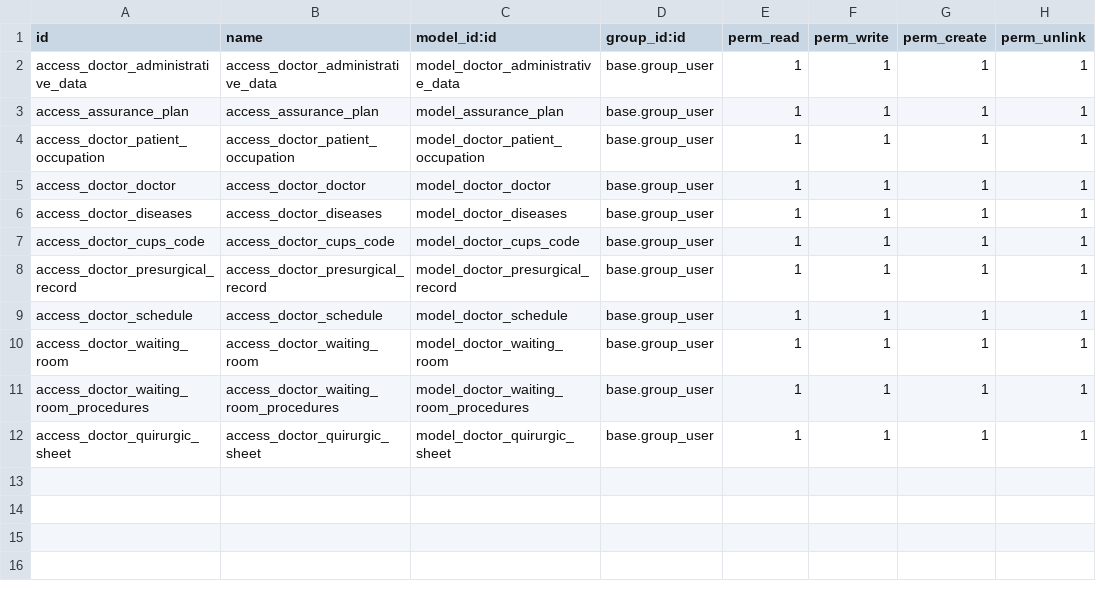
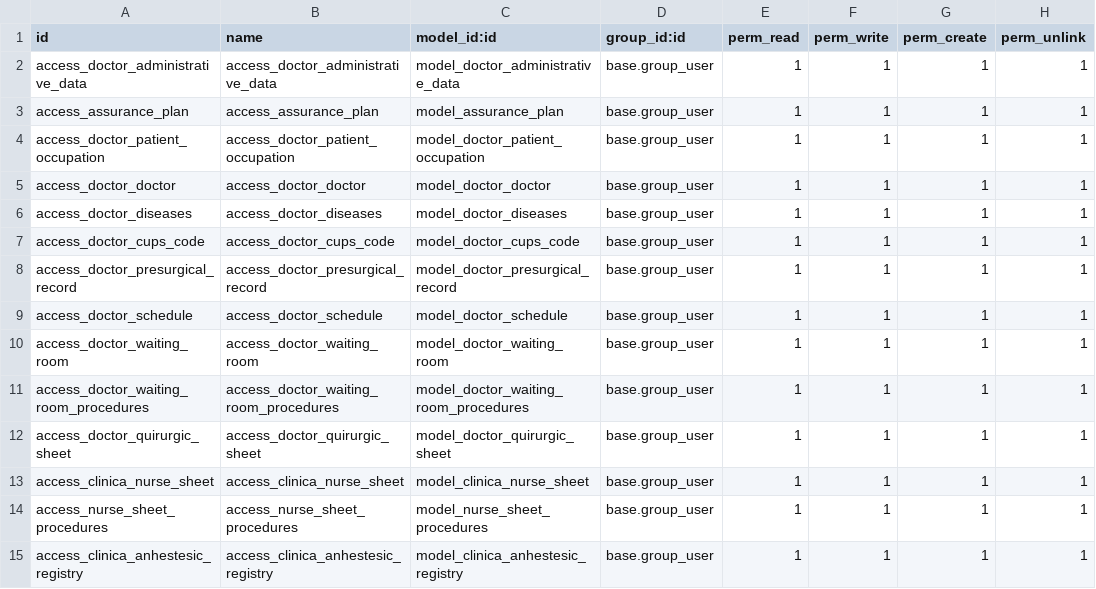
Before and after one commit to proyecto-evoluzion/Evolution, a CSV file: security/ir.model.access.csv, drawn as a sheet; the diff names each change by its address in the sheet, - before the commit and + after, or states it on an @@ line.

Commit message:
Added Nurse sheet form, quotation and nurse sheet creation from waiting room and added anhestesic registry form

```diff
--- a/security/ir.model.access.csv
+++ b/security/ir.model.access.csv
+row 13: access_clinica_nurse_sheet | access_clinica_nurse_sheet | model_clinica_nurse_sheet | base.group_user | 1 | 1 | 1 | 1
+row 14: access_nurse_sheet_procedures | access_nurse_sheet_procedures | model_nurse_sheet_procedures | base.group_user | 1 | 1 | 1 | 1
+row 15: access_clinica_anhestesic_registry | access_clinica_anhestesic_registry | model_clinica_anhestesic_registry | base.group_user | 1 | 1 | 1 | 1
```
Also changed, not shown: 10 other files.
